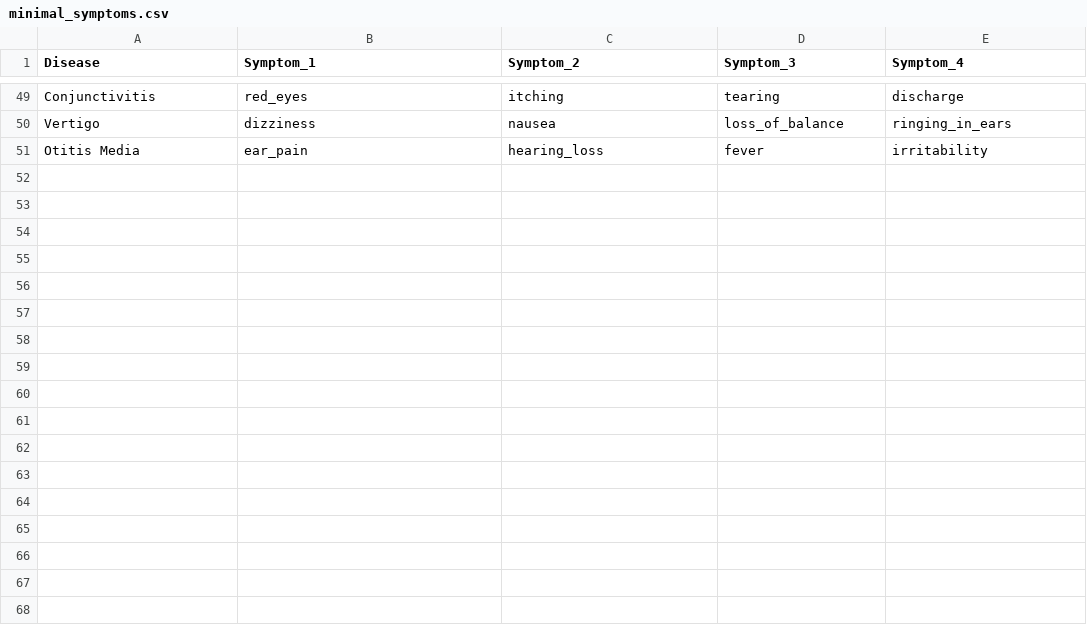
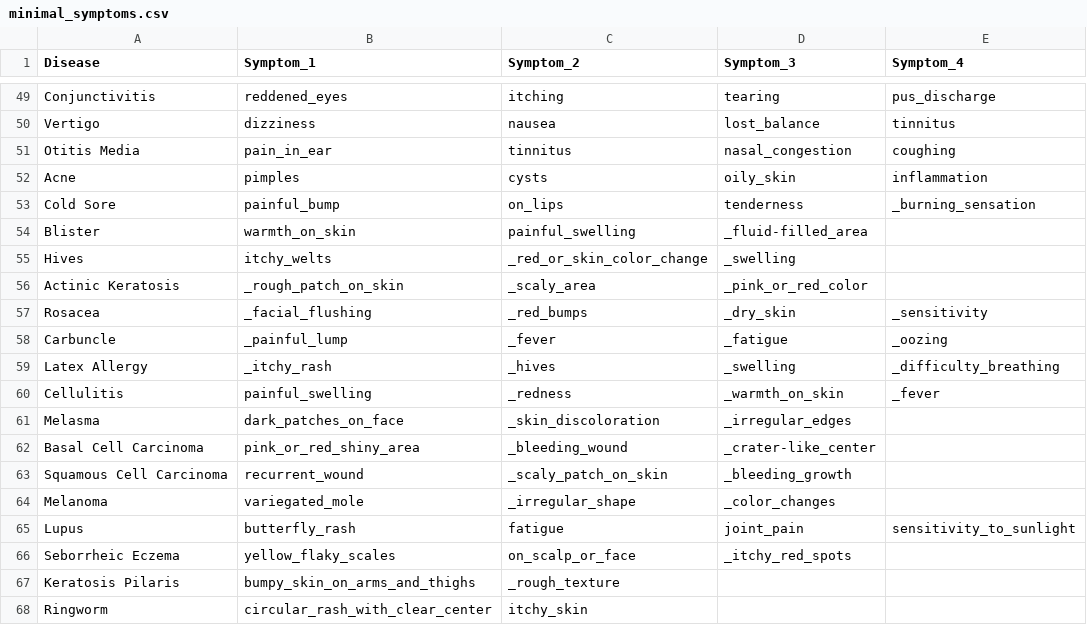
Before and after one commit to rajdesai17/major-project, a CSV file: datasets/minimal_symptoms.csv, drawn as a sheet; only a part is shown, gaps mark what is left out; the diff covers the shown part only; the diff names each change by its address in the sheet, - before the commit and + after, or states it on an @@ line.

```diff
--- a/datasets/minimal_symptoms.csv
+++ b/datasets/minimal_symptoms.csv
-B49 (Symptom_1): red_eyes
+B49 (Symptom_1): reddened_eyes
-E49 (Symptom_4): discharge
+E49 (Symptom_4): pus_discharge
-D50 (Symptom_3): loss_of_balance
+D50 (Symptom_3): lost_balance
-E50 (Symptom_4): ringing_in_ears
+E50 (Symptom_4): tinnitus
-B51 (Symptom_1): ear_pain
+B51 (Symptom_1): pain_in_ear
-C51 (Symptom_2): hearing_loss
+C51 (Symptom_2): tinnitus
-D51 (Symptom_3): fever
+D51 (Symptom_3): nasal_congestion
-E51 (Symptom_4): irritability
+E51 (Symptom_4): coughing
+row 52: Acne | pimples | cysts | oily_skin | inflammation
+row 53: Cold Sore | painful_bump | on_lips | tenderness | _burning_sensation
+row 54: Blister | warmth_on_skin | painful_swelling | _fluid-filled_area
+row 55: Hives | itchy_welts | _red_or_skin_color_change | _swelling
+row 56: Actinic Keratosis | _rough_patch_on_skin | _scaly_area | _pink_or_red_color
+row 57: Rosacea | _facial_flushing | _red_bumps | _dry_skin | _sensitivity
+row 58: Carbuncle | _painful_lump | _fever | _fatigue | _oozing
+row 59: Latex Allergy | _itchy_rash | _hives | _swelling | _difficulty_breathing
+row 60: Cellulitis | painful_swelling | _redness | _warmth_on_skin | _fever
+row 61: Melasma | dark_patches_on_face | _skin_discoloration | _irregular_edges
+row 62: Basal Cell Carcinoma | pink_or_red_shiny_area | _bleeding_wound | _crater-like_center
+row 63: Squamous Cell Carcinoma | recurrent_wound | _scaly_patch_on_skin | _bleeding_growth
+row 64: Melanoma | variegated_mole | _irregular_shape | _color_changes
+row 65: Lupus | butterfly_rash | fatigue | joint_pain | sensitivity_to_sunlight
+row 66: Seborrheic Eczema | yellow_flaky_scales | on_scalp_or_face | _itchy_red_spots
+row 67: Keratosis Pilaris | bumpy_skin_on_arms_and_thighs | _rough_texture
+row 68: Ringworm | circular_rash_with_clear_center | itchy_skin
```
Also changed, not shown: 3 added rows, 3 removed rows and 59 edited cells elsewhere in this file, datasets/description.csv, datasets/diets.csv, 4 other files.
